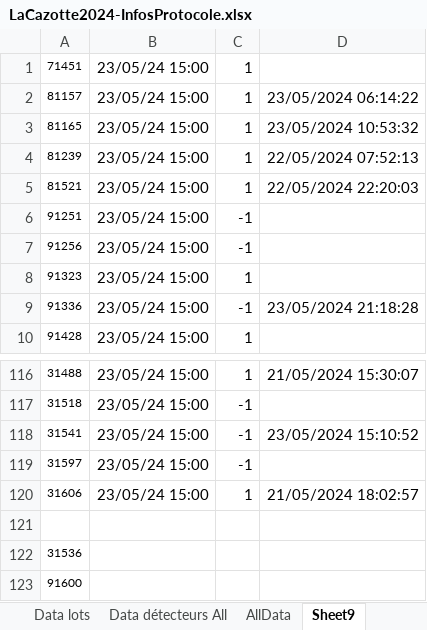
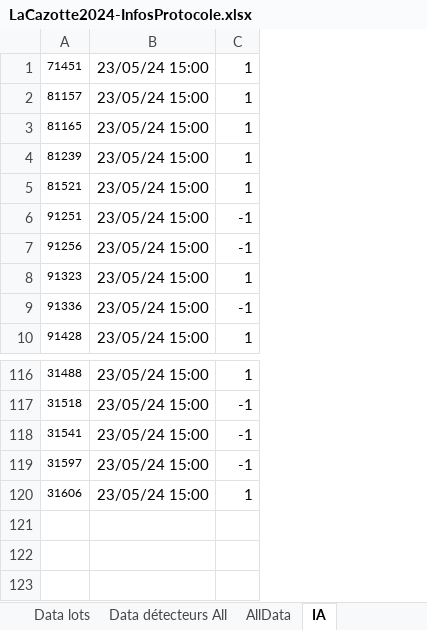
Before and after one commit to BaoNgocSen/Stage-5eme, an Excel workbook: Data/LaCazotte2024-IA-FGA+EM/LaCazotte2024-InfosProtocole.xlsx, sheet IA, drawn as a sheet; only a part is shown, gaps mark what is left out; values as stored, in another font and other column widths than the file's, no borders; the diff names each change by its address in the sheet, - before the commit and + after, or states it on an @@ line.

```diff
--- a/Data/LaCazotte2024-IA-FGA+EM/LaCazotte2024-InfosProtocole.xlsx (sheet IA)
+++ b/Data/LaCazotte2024-IA-FGA+EM/LaCazotte2024-InfosProtocole.xlsx (sheet IA)
-sheet tab: Sheet9
+sheet tab: IA
-column D, rows 2-9: 23/05/2024 06:14:22 | 23/05/2024 10:53:32 | 22/05/2024 07:52:13 | 22/05/2024 22:20:03 |  |  |  | 23/05/2024 21:18:28; rows 116-120: 21/05/2024 15:30:07 |  | 23/05/2024 15:10:52 |  | 21/05/2024 18:02:57
-row 121: (empty)
-row 122: 31536
-row 123: 91600
```
Also changed, not shown: charts or pictures, Data/Corse2024-IA-FGA+EM/Corse2024-InfosProtocole.xlsx, Data/Corse2025-IA-FGA+EM/Corse2025_InfosProtocole.xlsx, 19 other files.
